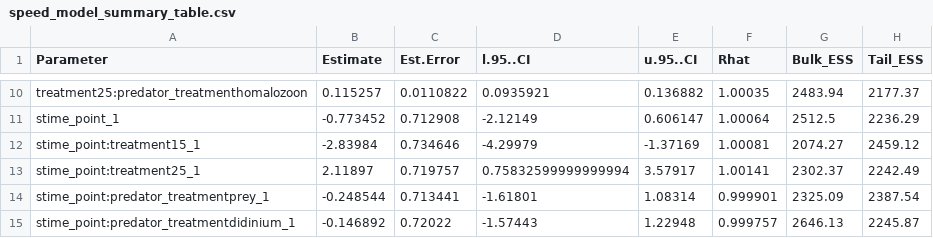
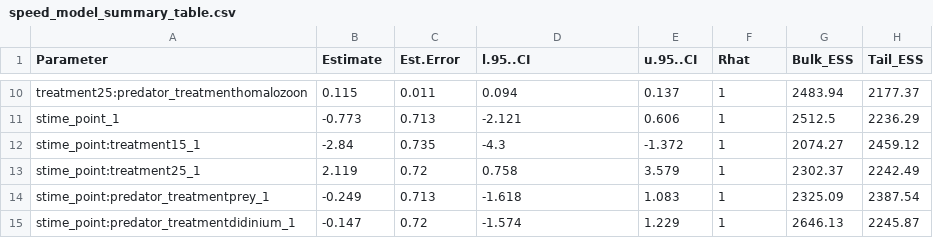
Before and after one commit to franzmatches/Full-length-and-high-res-predator-exposure, a CSV file: Results/figures/supplementary_figures/speed_model_summary_table.csv, drawn as a sheet; only a part is shown, gaps mark what is left out; the diff covers the shown part only; the diff names each change by its address in the sheet, - before the commit and + after, or states it on an @@ line.

Commit message:
fixed supplementary rounding errors

```diff
--- a/Results/figures/supplementary_figures/speed_model_summary_table.csv
+++ b/Results/figures/supplementary_figures/speed_model_summary_table.csv
-B10 (Estimate): 0.115257
+B10 (Estimate): 0.115
-C10 (Est.Error): 0.0110822
+C10 (Est.Error): 0.011
-D10 (l.95..CI): 0.0935921
+D10 (l.95..CI): 0.094
-E10 (u.95..CI): 0.136882
+E10 (u.95..CI): 0.137
-F10 (Rhat): 1.00035
+F10 (Rhat): 1
-B11 (Estimate): -0.773452
+B11 (Estimate): -0.773
-C11 (Est.Error): 0.712908
+C11 (Est.Error): 0.713
-D11 (l.95..CI): -2.12149
+D11 (l.95..CI): -2.121
-E11 (u.95..CI): 0.606147
+E11 (u.95..CI): 0.606
-F11 (Rhat): 1.00064
+F11 (Rhat): 1
-B12 (Estimate): -2.83984
+B12 (Estimate): -2.84
-C12 (Est.Error): 0.734646
+C12 (Est.Error): 0.735
-D12 (l.95..CI): -4.29979
+D12 (l.95..CI): -4.3
-E12 (u.95..CI): -1.37169
+E12 (u.95..CI): -1.372
-F12 (Rhat): 1.00081
+F12 (Rhat): 1
-B13 (Estimate): 2.11897
+B13 (Estimate): 2.119
-C13 (Est.Error): 0.719757
+C13 (Est.Error): 0.72
-D13 (l.95..CI): 0.75832599999999994
+D13 (l.95..CI): 0.758
-E13 (u.95..CI): 3.57917
+E13 (u.95..CI): 3.579
-F13 (Rhat): 1.00141
+F13 (Rhat): 1
-B14 (Estimate): -0.248544
+B14 (Estimate): -0.249
-C14 (Est.Error): 0.713441
+C14 (Est.Error): 0.713
-D14 (l.95..CI): -1.61801
+D14 (l.95..CI): -1.618
-E14 (u.95..CI): 1.08314
+E14 (u.95..CI): 1.083
-F14 (Rhat): 0.999901
+F14 (Rhat): 1
-B15 (Estimate): -0.146892
+B15 (Estimate): -0.147
-C15 (Est.Error): 0.72022
+C15 (Est.Error): 0.72
-D15 (l.95..CI): -1.57443
+D15 (l.95..CI): -1.574
-E15 (u.95..CI): 1.22948
+E15 (u.95..CI): 1.229
-F15 (Rhat): 0.999757
+F15 (Rhat): 1
```
Also changed, not shown: 125 edited cells elsewhere in this file, Results/figures/supplementary_figures/shape_model_summary_table.csv, 1 other file.
